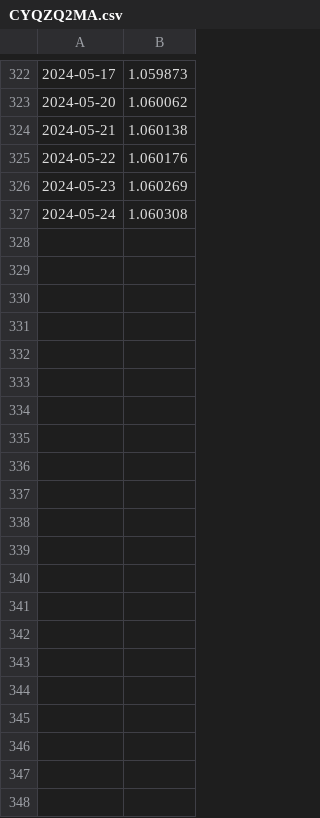
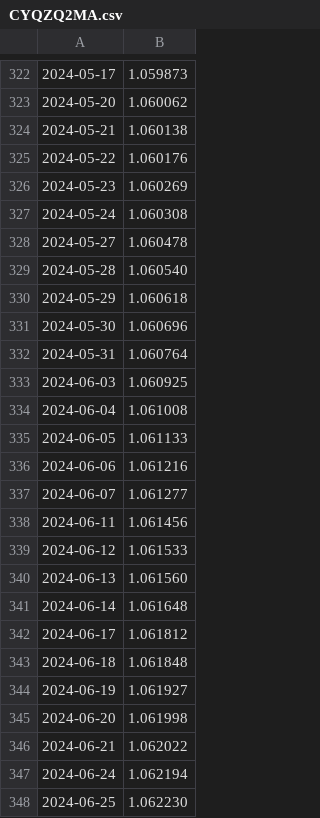
Before and after one commit to hcz2000/pywork, a CSV file: Tagui/data/CYQZQ2MA.csv, drawn as a sheet; only a part is shown, gaps mark what is left out; the diff names each change by its address in the sheet, - before the commit and + after, or states it on an @@ line.

```diff
--- a/Tagui/data/CYQZQ2MA.csv
+++ b/Tagui/data/CYQZQ2MA.csv
+row 328: 2024-05-27 | 1.060478
+row 329: 2024-05-28 | 1.060540
+row 330: 2024-05-29 | 1.060618
+row 331: 2024-05-30 | 1.060696
+row 332: 2024-05-31 | 1.060764
+row 333: 2024-06-03 | 1.060925
+row 334: 2024-06-04 | 1.061008
+row 335: 2024-06-05 | 1.061133
+row 336: 2024-06-06 | 1.061216
+row 337: 2024-06-07 | 1.061277
+row 338: 2024-06-11 | 1.061456
+row 339: 2024-06-12 | 1.061533
+row 340: 2024-06-13 | 1.061560
+row 341: 2024-06-14 | 1.061648
+row 342: 2024-06-17 | 1.061812
+row 343: 2024-06-18 | 1.061848
+row 344: 2024-06-19 | 1.061927
+row 345: 2024-06-20 | 1.061998
+row 346: 2024-06-21 | 1.062022
+row 347: 2024-06-24 | 1.062194
+row 348: 2024-06-25 | 1.062230
```
Also changed, not shown: Tagui/data/CYQZQ3MA.csv, Tagui/data/WFZZKGR01A.csv, 14 other files.
